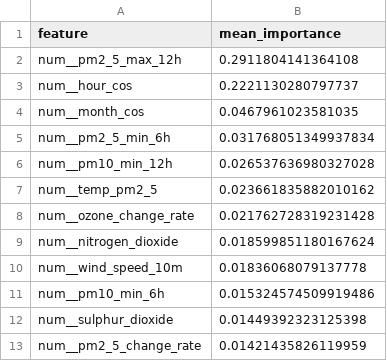
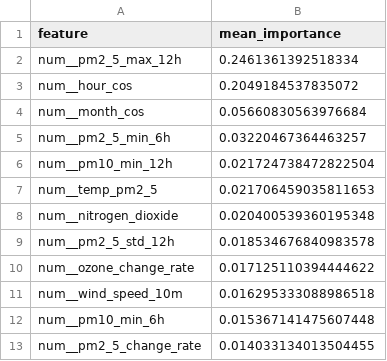
Before and after one commit to ByteCraftByLaiba/aqi-prediction-system, a CSV file: models/shap/pm2_5_tplus6h_shap.csv, drawn as a sheet.

```diff
--- a/models/shap/pm2_5_tplus6h_shap.csv
+++ b/models/shap/pm2_5_tplus6h_shap.csv
@@ -1,13 +1,13 @@
 feature,mean_importance
-num__pm2_5_max_12h,0.2911804141364108
-num__hour_cos,0.2221130280797737
-num__month_cos,0.0467961023581035
-num__pm2_5_min_6h,0.031768051349937834
-num__pm10_min_12h,0.026537636980327028
-num__temp_pm2_5,0.023661835882010162
-num__ozone_change_rate,0.021762728319231428
-num__nitrogen_dioxide,0.018599851180167624
-num__wind_speed_10m,0.01836068079137778
-num__pm10_min_6h,0.015324574509919486
-num__sulphur_dioxide,0.01449392323125398
-num__pm2_5_change_rate,0.01421435826119959
+num__pm2_5_max_12h,0.2461361392518334
+num__hour_cos,0.2049184537835072
+num__month_cos,0.05660830563976684
+num__pm2_5_min_6h,0.03220467364463257
+num__pm10_min_12h,0.021724738472822504
+num__temp_pm2_5,0.021706459035811653
+num__nitrogen_dioxide,0.020400539360195348
+num__pm2_5_std_12h,0.018534676840983578
+num__ozone_change_rate,0.017125110394444622
+num__wind_speed_10m,0.016295333088986518
+num__pm10_min_6h,0.015367141475607448
+num__pm2_5_change_rate,0.014033134013504455
```
Also changed, not shown: models/shap/pm10_tplus3h_shap.csv, models/shap/pm10_tplus6h_shap.csv, 16 other files.
